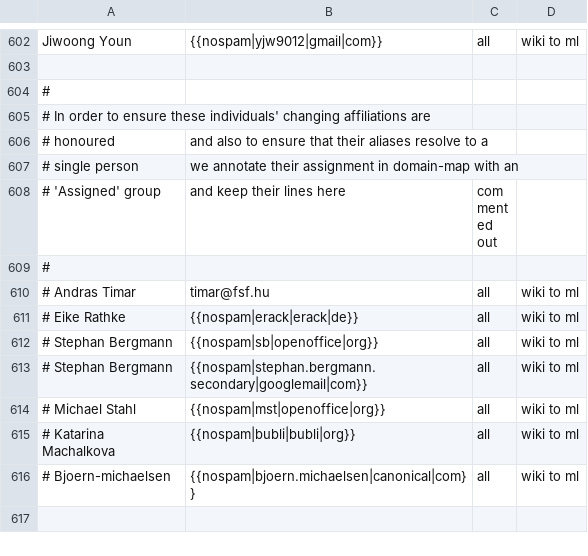
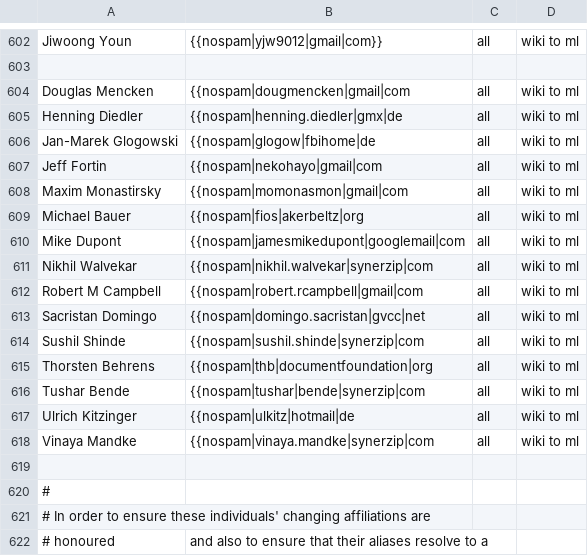
Before and after one commit to freedesktop/libreoffice-gitdm-config, a CSV file: wiki-license.csv, drawn as a sheet; only a part is shown, gaps mark what is left out; the shorter side is filled out with more unchanged rows; the diff names each change by its address in the sheet, - before the commit and + after, or states it on an @@ line.

Commit message:
wiki/ml additions

```diff
--- a/wiki-license.csv
+++ b/wiki-license.csv
+row 604: Douglas Mencken | {{nospam|dougmencken|gmail|com | all | wiki to ml
+row 605: Henning Diedler | {{nospam|henning.diedler|gmx|de | all | wiki to ml
+row 606: Jan-Marek Glogowski | {{nospam|glogow|fbihome|de | all | wiki to ml
+row 607: Jeff Fortin | {{nospam|nekohayo|gmail|com | all | wiki to ml
+row 608: Maxim Monastirsky | {{nospam|momonasmon|gmail|com | all | wiki to ml
+row 609: Michael Bauer | {{nospam|fios|akerbeltz|org | all | wiki to ml
+row 610: Mike Dupont | {{nospam|jamesmikedupont|googlemail|com | all | wiki to ml
+row 611: Nikhil Walvekar | {{nospam|nikhil.walvekar|synerzip|com | all | wiki to ml
+row 612: Robert M Campbell | {{nospam|robert.rcampbell|gmail|com | all | wiki to ml
+row 613: Sacristan Domingo | {{nospam|domingo.sacristan|gvcc|net | all | wiki to ml
+row 614: Sushil Shinde | {{nospam|sushil.shinde|synerzip|com | all | wiki to ml
+row 615: Thorsten Behrens | {{nospam|thb|documentfoundation|org | all | wiki to ml
+row 616: Tushar Bende | {{nospam|tushar|bende|synerzip|com | all | wiki to ml
+row 617: Ulrich Kitzinger | {{nospam|ulkitz|hotmail|de | all | wiki to ml
+row 618: Vinaya Mandke | {{nospam|vinaya.mandke|synerzip|com | all | wiki to ml
+row 619: (empty)
```
Also changed, not shown: 1 other file.
